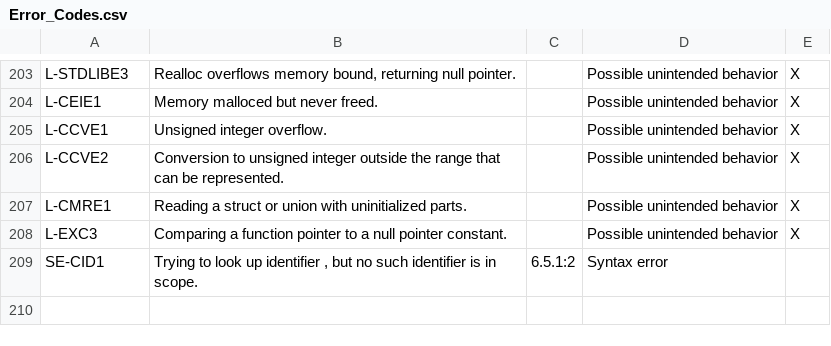
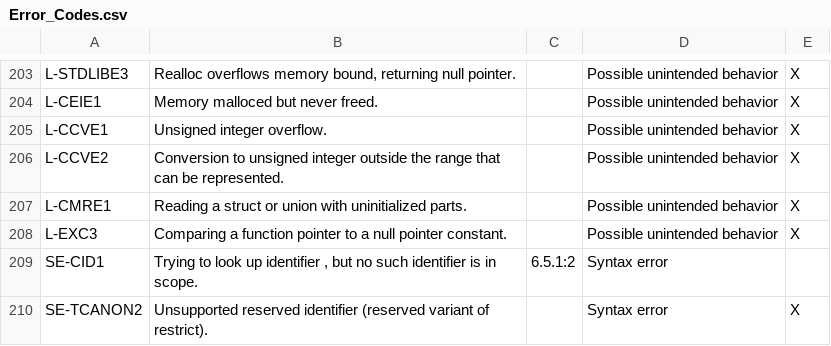
Before and after one commit to kframework/c-semantics, a CSV file: examples/error-codes/Error_Codes.csv, drawn as a sheet; only a part is shown, gaps mark what is left out; the diff names each change by its address in the sheet, - before the commit and + after, or states it on an @@ line.

Commit message:
Add setting to allow  __restrict and __restrict__ variants
This resolves the issue #345 that our previous
implementation by #define __restrict restrict
breaks with autoconf detection of restrict support, which
tests first whether __restrict works, and if it does will
emit #define restrict __restrict.

With this commit the lexer recognizes __restrict and __restrict__
as a new "RestrictReserved" token, which the translation semantics
either canonicalizes to the plain Restrict or signals as an error,
following the new Bool ::= cfg:reservedKeywordAllowed(String) setting.

All current profiles are based on gcc which allows these variant keywords,
so the error reporting code is not tested!

```diff
--- a/examples/error-codes/Error_Codes.csv
+++ b/examples/error-codes/Error_Codes.csv
+row 210: SE-TCANON2 | Unsupported reserved identifier (reserved variant of restrict). |  | Syntax error | X
```
Also changed, not shown: 12 other files.
